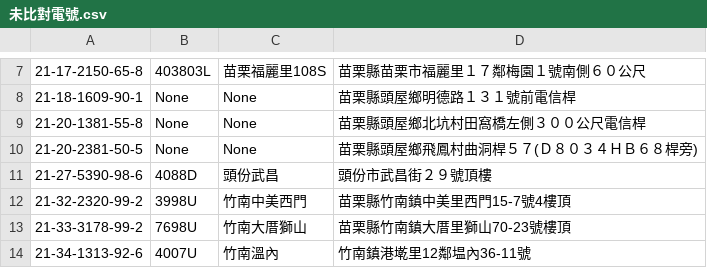
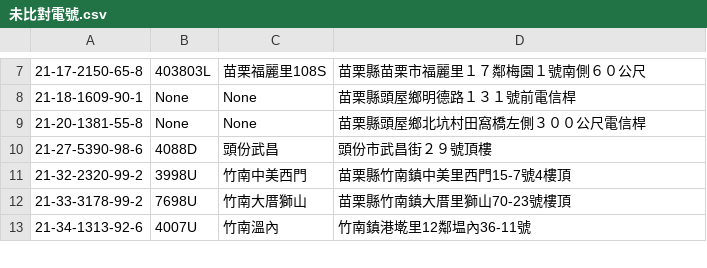
Before and after one commit to shane17258-cmyk/station-lookup, a CSV file: 未比對電號.csv, drawn as a sheet; only a part is shown, gaps mark what is left out; the diff names each change by its address in the sheet, - before the commit and + after, or states it on an @@ line.

```diff
--- a/未比對電號.csv
+++ b/未比對電號.csv
-row 10: 21-20-2381-50-5 | None | None | 苗栗縣頭屋鄉飛鳳村曲洞桿５７(Ｄ８０３４ＨＢ６８桿旁)
```
Also changed, not shown: 1 other file.
